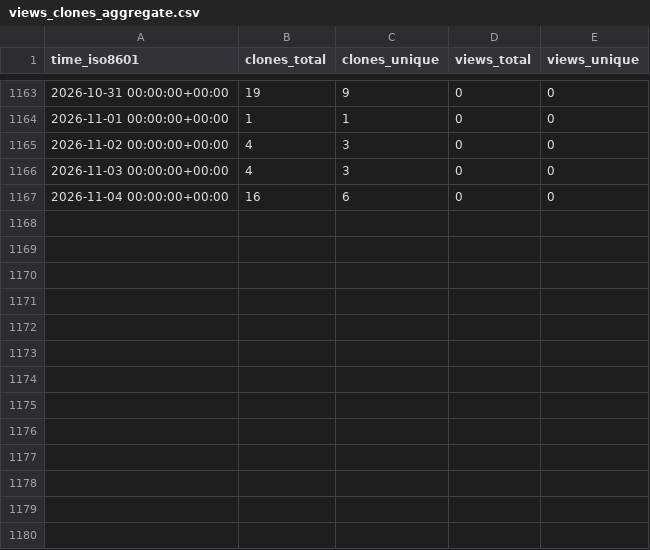
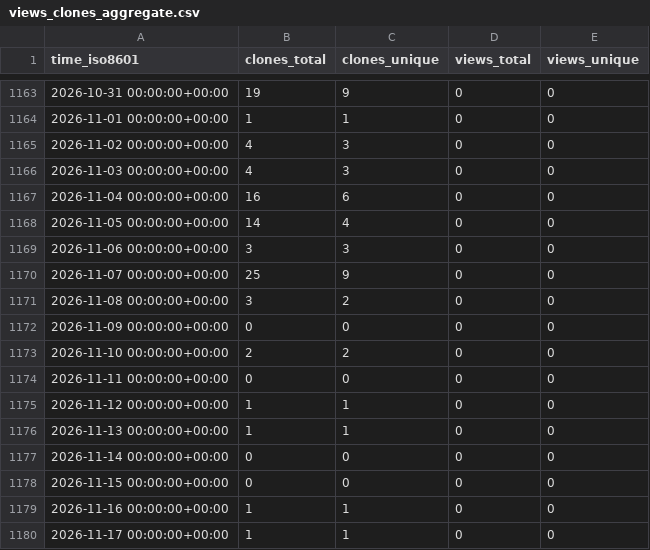
Before and after one commit to hezt/TestRecord, a CSV file: hezt/TestRecord/ghrs-data/views_clones_aggregate.csv, drawn as a sheet; only a part is shown, gaps mark what is left out; the diff names each change by its address in the sheet, - before the commit and + after, or states it on an @@ line.

```diff
--- a/hezt/TestRecord/ghrs-data/views_clones_aggregate.csv
+++ b/hezt/TestRecord/ghrs-data/views_clones_aggregate.csv
+row 1168: 2026-11-05 00:00:00+00:00 | 14 | 4 | 0 | 0
+row 1169: 2026-11-06 00:00:00+00:00 | 3 | 3 | 0 | 0
+row 1170: 2026-11-07 00:00:00+00:00 | 25 | 9 | 0 | 0
+row 1171: 2026-11-08 00:00:00+00:00 | 3 | 2 | 0 | 0
+row 1172: 2026-11-09 00:00:00+00:00 | 0 | 0 | 0 | 0
+row 1173: 2026-11-10 00:00:00+00:00 | 2 | 2 | 0 | 0
+row 1174: 2026-11-11 00:00:00+00:00 | 0 | 0 | 0 | 0
+row 1175: 2026-11-12 00:00:00+00:00 | 1 | 1 | 0 | 0
+row 1176: 2026-11-13 00:00:00+00:00 | 1 | 1 | 0 | 0
+row 1177: 2026-11-14 00:00:00+00:00 | 0 | 0 | 0 | 0
+row 1178: 2026-11-15 00:00:00+00:00 | 0 | 0 | 0 | 0
+row 1179: 2026-11-16 00:00:00+00:00 | 1 | 1 | 0 | 0
+row 1180: 2026-11-17 00:00:00+00:00 | 1 | 1 | 0 | 0
```
Also changed, not shown: 1 other file.
